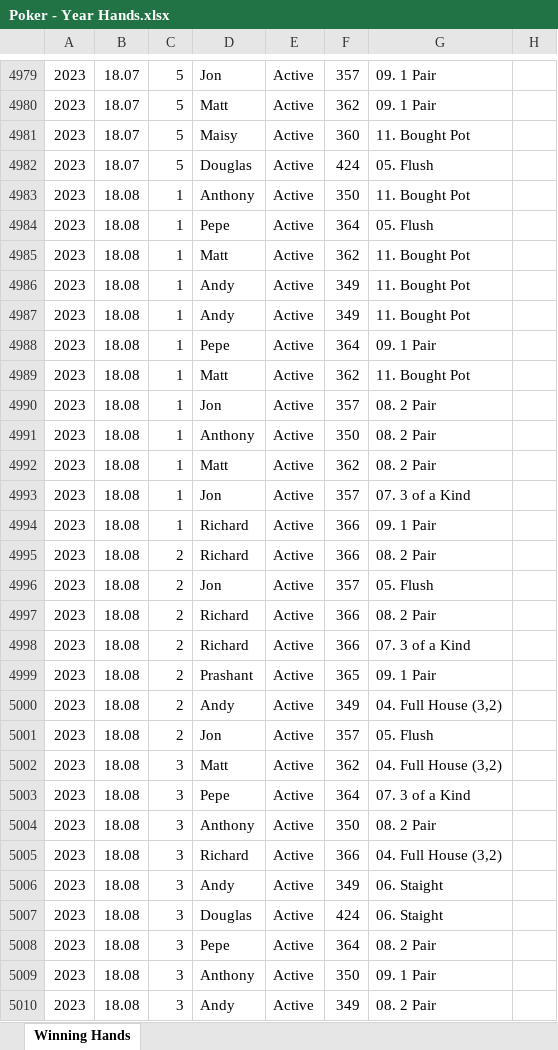
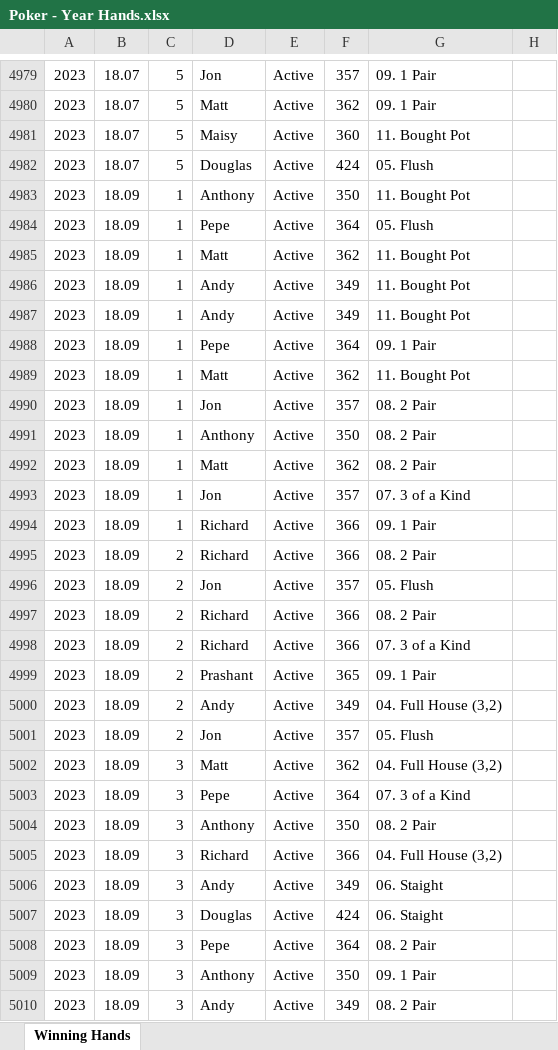
Before and after one commit to alexander-williamson/bucks-poker.com, an Excel workbook: app/data/Poker - Year Hands.xlsx, sheet Winning Hands, drawn as a sheet; only a part is shown, gaps mark what is left out; values as stored, in another font and other column widths than the file's, no borders; the diff covers the shown part only; the diff names each change by its address in the sheet, - before the commit and + after, or states it on an @@ line.

```diff
--- a/app/data/Poker - Year Hands.xlsx (sheet Winning Hands)
+++ b/app/data/Poker - Year Hands.xlsx (sheet Winning Hands)
-B4983:B5010: 18.08
+B4983:B5010: 18.09
```
Also changed, not shown: other rows of this sheet, app/data/Poker - Monthly Positions.xlsx, app/data/Poker - Person Info.xlsx, 1 other file.
